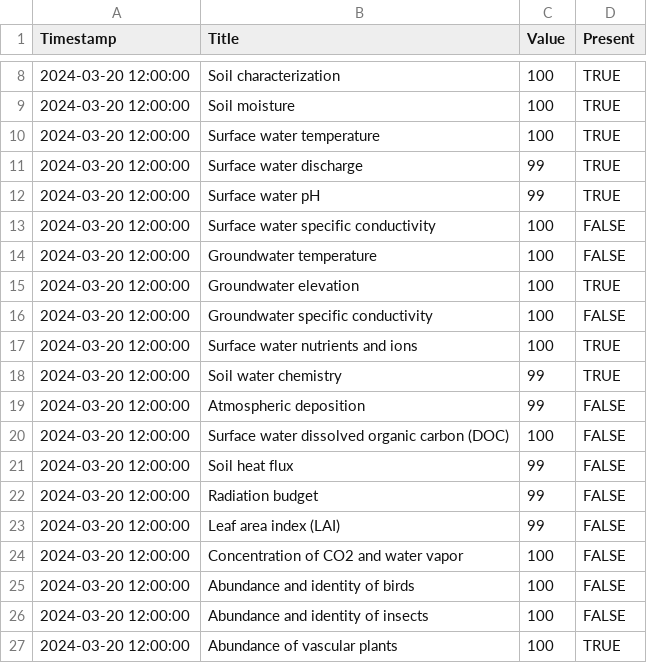
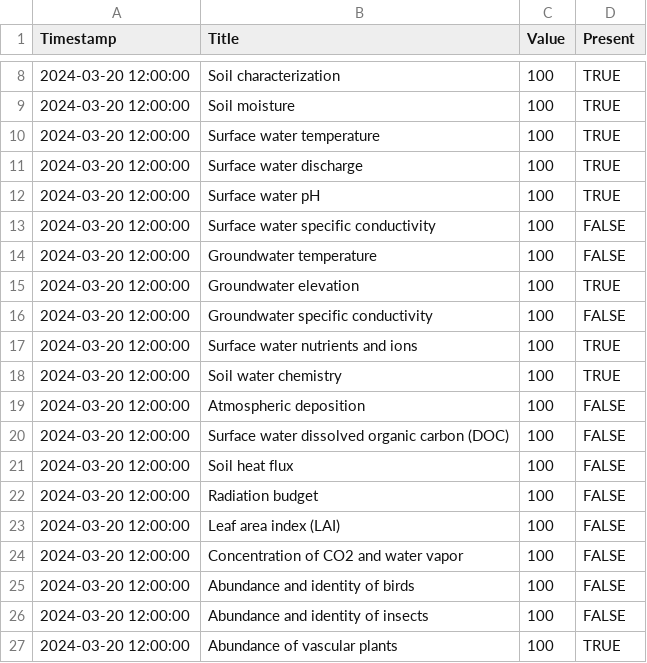
Before and after one commit to crayonmelon/test_csv_file, a CSV file: clara_bog.csv, drawn as a sheet; only a part is shown, gaps mark what is left out.

Commit message:
Update clara_bog.csv

```diff
--- a/clara_bog.csv
+++ b/clara_bog.csv
@@ -10,4 +10,4 @@ Timestamp,Title,Value,Present
 2024-03-20 12:00:00,Surface water temperature,100,TRUE
-2024-03-20 12:00:00,Surface water discharge,99,TRUE
-2024-03-20 12:00:00,Surface water pH,99,TRUE
+2024-03-20 12:00:00,Surface water discharge,100,TRUE
+2024-03-20 12:00:00,Surface water pH,100,TRUE
 2024-03-20 12:00:00,Surface water specific conductivity,100,FALSE
@@ -17,8 +17,8 @@ Timestamp,Title,Value,Present
 2024-03-20 12:00:00,Surface water nutrients and ions,100,TRUE
-2024-03-20 12:00:00,Soil water chemistry,99,TRUE
-2024-03-20 12:00:00,Atmospheric deposition,99,FALSE
+2024-03-20 12:00:00,Soil water chemistry,100,TRUE
+2024-03-20 12:00:00,Atmospheric deposition,100,FALSE
 2024-03-20 12:00:00,Surface water dissolved organic carbon (DOC),100,FALSE
-2024-03-20 12:00:00,Soil heat flux,99,FALSE
-2024-03-20 12:00:00,Radiation budget,99,FALSE
-2024-03-20 12:00:00,Leaf area index (LAI),99,FALSE
+2024-03-20 12:00:00,Soil heat flux,100,FALSE
+2024-03-20 12:00:00,Radiation budget,100,FALSE
+2024-03-20 12:00:00,Leaf area index (LAI),100,FALSE
 2024-03-20 12:00:00,Concentration of CO2 and water vapor,100,FALSE
```
